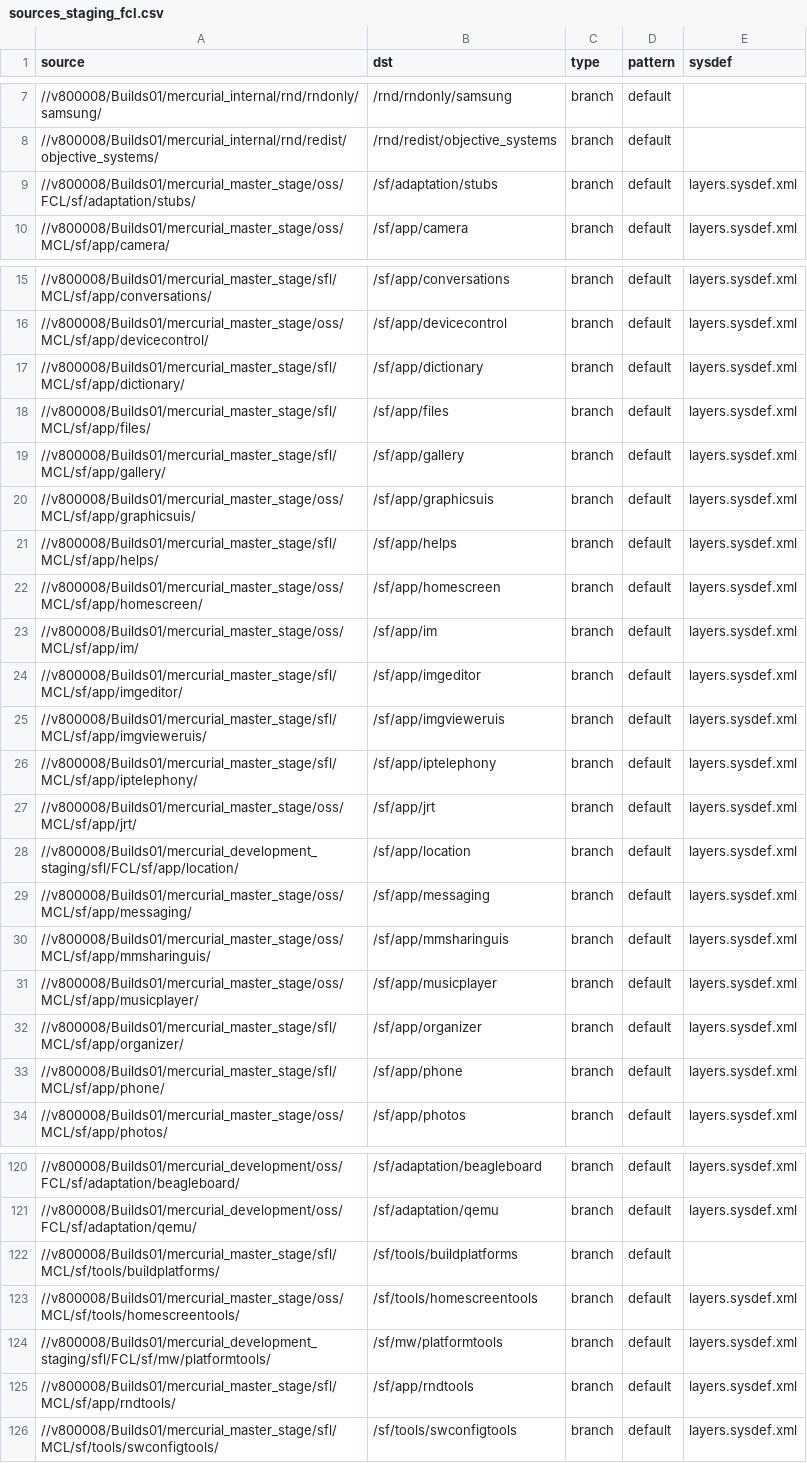
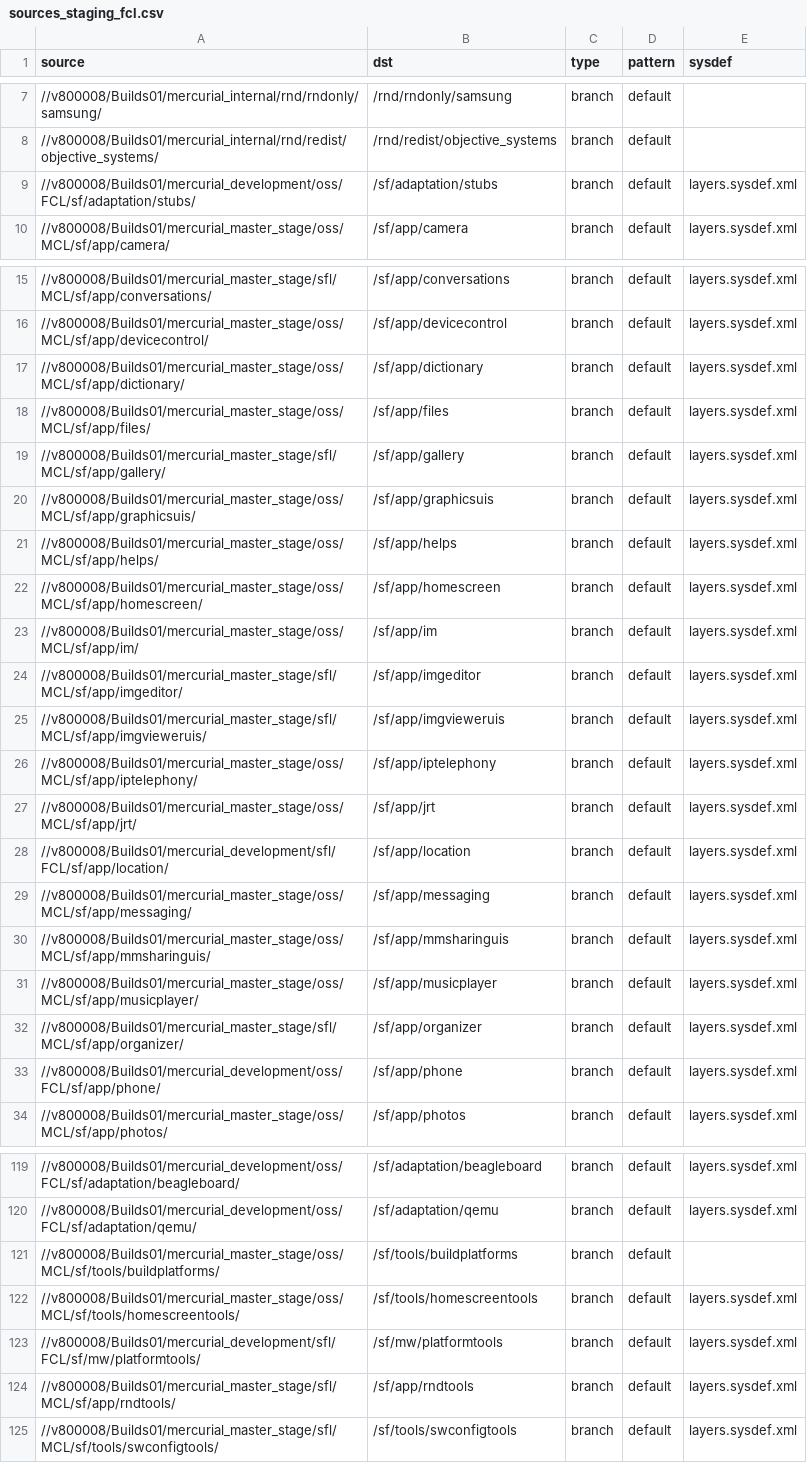
Before and after one commit to SymbianSource/oss.FCL.sftools.fbf.projects.platforms, a CSV file: symbian3/single/sources_staging_fcl.csv, drawn as a sheet; only a part is shown, gaps mark what is left out; the diff covers the shown part only.

```diff
--- a/symbian3/single/sources_staging_fcl.csv
+++ b/symbian3/single/sources_staging_fcl.csv
@@ -8,3 +8,3 @@ source,dst,type,pattern,sysdef
 //v800008/Builds01/mercurial_internal/rnd/redist/objective_systems/,/rnd/redist/objective_systems,branch,default,
-//v800008/Builds01/mercurial_master_stage/oss/FCL/sf/adaptation/stubs/,/sf/adaptation/stubs,branch,default,layers.sysdef.xml
+//v800008/Builds01/mercurial_development/oss/FCL/sf/adaptation/stubs/,/sf/adaptation/stubs,branch,default,layers.sysdef.xml
 //v800008/Builds01/mercurial_master_stage/oss/MCL/sf/app/camera/,/sf/app/camera,branch,default,layers.sysdef.xml
@@ -16,7 +16,7 @@ source,dst,type,pattern,sysdef
 //v800008/Builds01/mercurial_master_stage/oss/MCL/sf/app/devicecontrol/,/sf/app/devicecontrol,branch,default,layers.sysdef.xml
-//v800008/Builds01/mercurial_master_stage/sfl/MCL/sf/app/dictionary/,/sf/app/dictionary,branch,default,layers.sysdef.xml
-//v800008/Builds01/mercurial_master_stage/sfl/MCL/sf/app/files/,/sf/app/files,branch,default,layers.sysdef.xml
+//v800008/Builds01/mercurial_master_stage/oss/MCL/sf/app/dictionary/,/sf/app/dictionary,branch,default,layers.sysdef.xml
+//v800008/Builds01/mercurial_master_stage/oss/MCL/sf/app/files/,/sf/app/files,branch,default,layers.sysdef.xml
 //v800008/Builds01/mercurial_master_stage/sfl/MCL/sf/app/gallery/,/sf/app/gallery,branch,default,layers.sysdef.xml
 //v800008/Builds01/mercurial_master_stage/oss/MCL/sf/app/graphicsuis/,/sf/app/graphicsuis,branch,default,layers.sysdef.xml
-//v800008/Builds01/mercurial_master_stage/sfl/MCL/sf/app/helps/,/sf/app/helps,branch,default,layers.sysdef.xml
+//v800008/Builds01/mercurial_master_stage/oss/MCL/sf/app/helps/,/sf/app/helps,branch,default,layers.sysdef.xml
 //v800008/Builds01/mercurial_master_stage/oss/MCL/sf/app/homescreen/,/sf/app/homescreen,branch,default,layers.sysdef.xml
@@ -25,5 +25,5 @@ source,dst,type,pattern,sysdef
 //v800008/Builds01/mercurial_master_stage/sfl/MCL/sf/app/imgvieweruis/,/sf/app/imgvieweruis,branch,default,layers.sysdef.xml
-//v800008/Builds01/mercurial_master_stage/sfl/MCL/sf/app/iptelephony/,/sf/app/iptelephony,branch,default,layers.sysdef.xml
+//v800008/Builds01/mercurial_master_stage/oss/MCL/sf/app/iptelephony/,/sf/app/iptelephony,branch,default,layers.sysdef.xml
 //v800008/Builds01/mercurial_master_stage/oss/MCL/sf/app/jrt/,/sf/app/jrt,branch,default,layers.sysdef.xml
-//v800008/Builds01/mercurial_development_staging/sfl/FCL/sf/app/location/,/sf/app/location,branch,default,layers.sysdef.xml
+//v800008/Builds01/mercurial_development/sfl/FCL/sf/app/location/,/sf/app/location,branch,default,layers.sysdef.xml
 //v800008/Builds01/mercurial_master_stage/oss/MCL/sf/app/messaging/,/sf/app/messaging,branch,default,layers.sysdef.xml
@@ -32,3 +32,3 @@ source,dst,type,pattern,sysdef
 //v800008/Builds01/mercurial_master_stage/sfl/MCL/sf/app/organizer/,/sf/app/organizer,branch,default,layers.sysdef.xml
-//v800008/Builds01/mercurial_master_stage/sfl/MCL/sf/app/phone/,/sf/app/phone,branch,default,layers.sysdef.xml
+//v800008/Builds01/mercurial_development/oss/FCL/sf/app/phone/,/sf/app/phone,branch,default,layers.sysdef.xml
 //v800008/Builds01/mercurial_master_stage/oss/MCL/sf/app/photos/,/sf/app/photos,branch,default,layers.sysdef.xml
@@ -121,5 +120,5 @@ source,dst,type,pattern,sysdef
 //v800008/Builds01/mercurial_development/oss/FCL/sf/adaptation/qemu/,/sf/adaptation/qemu,branch,default,layers.sysdef.xml
-//v800008/Builds01/mercurial_master_stage/sfl/MCL/sf/tools/buildplatforms/,/sf/tools/buildplatforms,branch,default,
+//v800008/Builds01/mercurial_master_stage/oss/MCL/sf/tools/buildplatforms/,/sf/tools/buildplatforms,branch,default,
 //v800008/Builds01/mercurial_master_stage/oss/MCL/sf/tools/homescreentools/,/sf/tools/homescreentools,branch,default,layers.sysdef.xml
-//v800008/Builds01/mercurial_development_staging/sfl/FCL/sf/mw/platformtools/,/sf/mw/platformtools,branch,default,layers.sysdef.xml
+//v800008/Builds01/mercurial_development/sfl/FCL/sf/mw/platformtools/,/sf/mw/platformtools,branch,default,layers.sysdef.xml
 //v800008/Builds01/mercurial_master_stage/sfl/MCL/sf/app/rndtools/,/sf/app/rndtools,branch,default,layers.sysdef.xml
```
Also changed, not shown: 1 removed row and 21 edited cells elsewhere in this file, 2 other files.
